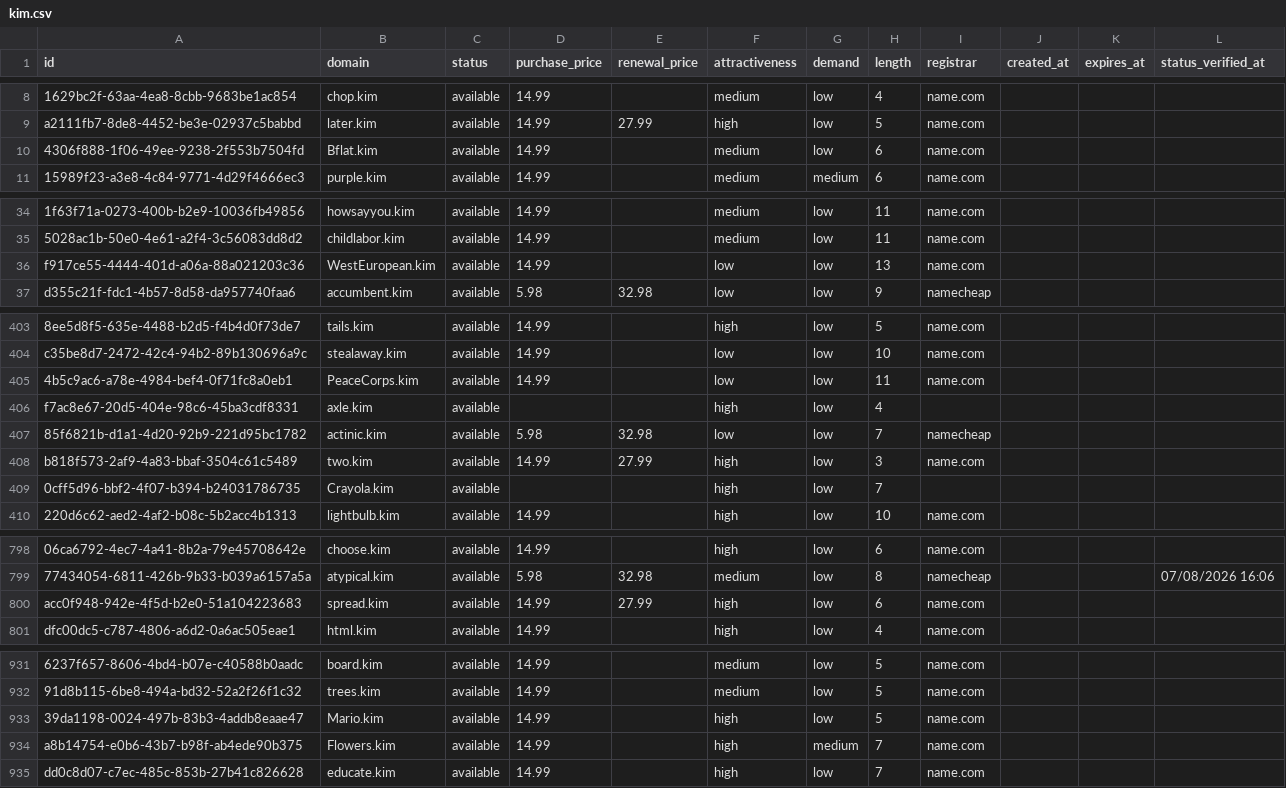
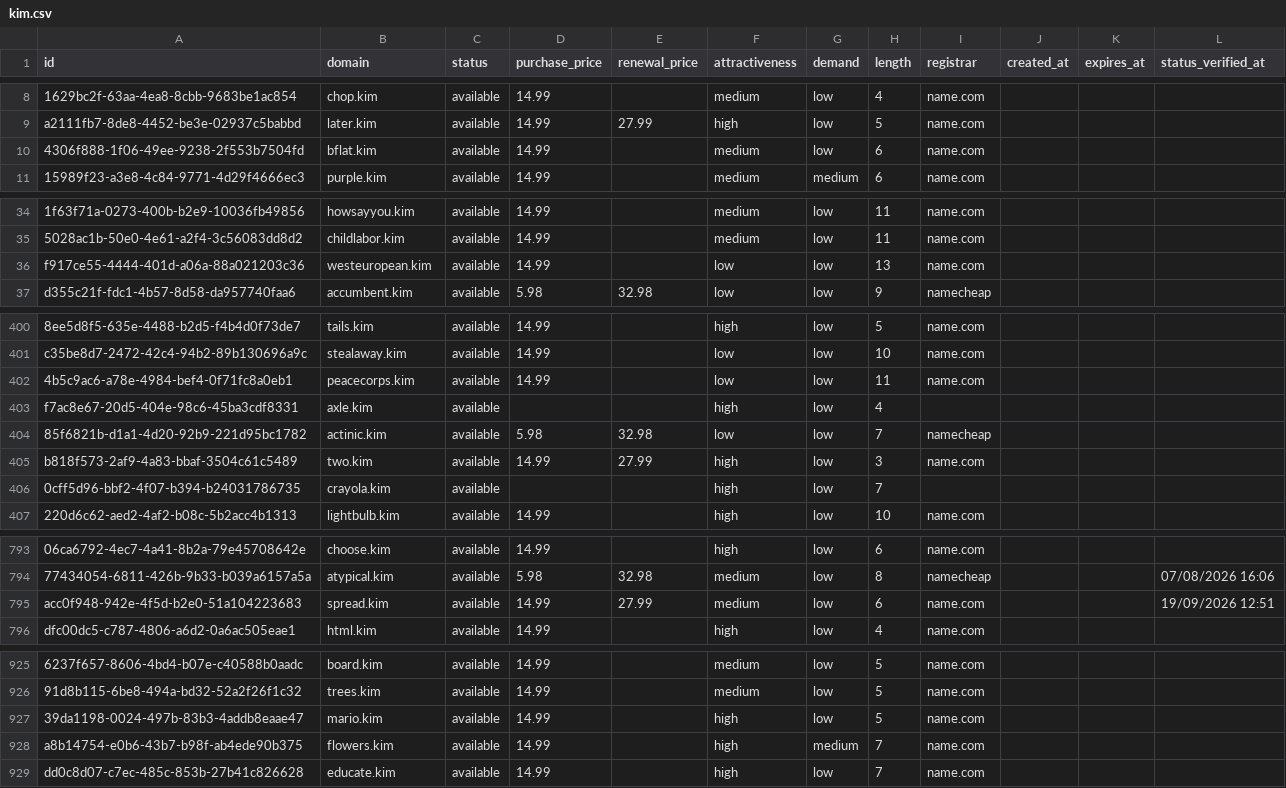
Before and after one commit to UniqueDomains/kim-oneword-domains, a CSV file: kim.csv, drawn as a sheet; only a part is shown, gaps mark what is left out; addresses are those after the commit; the diff covers the shown part only; the diff names each change by its address in the sheet, - before the commit and + after, or states it on an @@ line.

Commit message:
Domains update

```diff
--- a/kim.csv
+++ b/kim.csv
-B10 (domain): Bflat.kim
+B10 (domain): bflat.kim
-B36 (domain): WestEuropean.kim
+B36 (domain): westeuropean.kim
-B402 (domain): PeaceCorps.kim
+B402 (domain): peacecorps.kim
-B406 (domain): Crayola.kim
+B406 (domain): crayola.kim
-F795 (attractiveness): high
+F795 (attractiveness): medium
-L795 (status_verified_at): (empty)
+L795 (status_verified_at): 19/09/2026 12:51
-B927 (domain): Mario.kim
+B927 (domain): mario.kim
-B928 (domain): Flowers.kim
+B928 (domain): flowers.kim
```
Also changed, not shown: 6 added rows, 6 removed rows and 53 edited cells elsewhere in this file, 4 other files.
